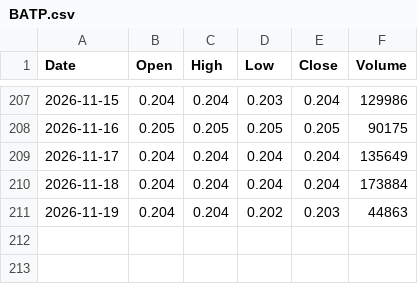
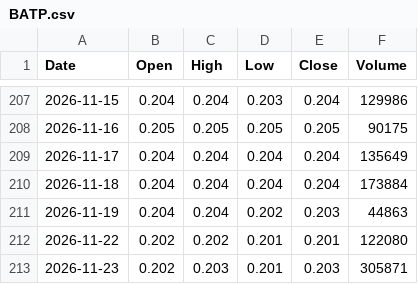
Before and after one commit to abdurahmanalaghbari-cpu/msx-edge, a CSV file: data/BATP.csv, drawn as a sheet; only a part is shown, gaps mark what is left out.

```diff
--- a/data/BATP.csv
+++ b/data/BATP.csv
@@ -211 +211,3 @@ Date,Open,High,Low,Close,Volume
 2026-11-19,0.204,0.204,0.202,0.203,44863
+2026-11-22,0.202,0.202,0.201,0.201,122080
+2026-11-23,0.202,0.203,0.201,0.203,305871
```
Also changed, not shown: data/AAIC.csv, data/ABOB.csv, 36 other files.
